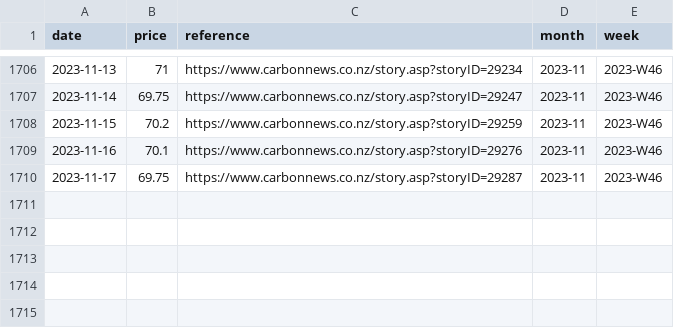
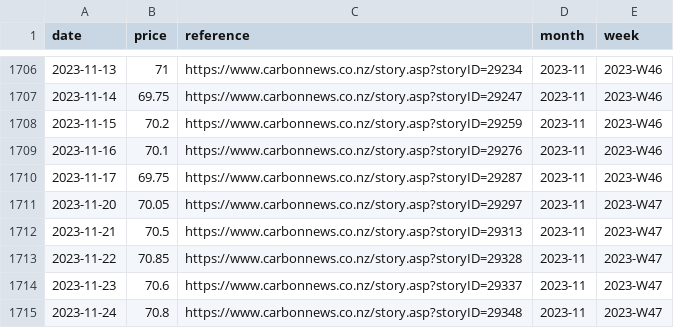
Before and after one commit to theecanmole/nzu, a CSV file: nzu-edited-raw-prices-data.csv, drawn as a sheet; only a part is shown, gaps mark what is left out.

```diff
--- a/nzu-edited-raw-prices-data.csv
+++ b/nzu-edited-raw-prices-data.csv
@@ -1710 +1710,6 @@
 2023-11-17,69.75,"https://www.carbonnews.co.nz/story.asp?storyID=29287","2023-11","2023-W46"
+2023-11-20,70.05,"https://www.carbonnews.co.nz/story.asp?storyID=29297","2023-11","2023-W47"
+2023-11-21,70.5,"https://www.carbonnews.co.nz/story.asp?storyID=29313","2023-11","2023-W47"
+2023-11-22,70.85,"https://www.carbonnews.co.nz/story.asp?storyID=29328","2023-11","2023-W47"
+2023-11-23,70.6,"https://www.carbonnews.co.nz/story.asp?storyID=29337","2023-11","2023-W47"
+2023-11-24,70.8,"https://www.carbonnews.co.nz/story.asp?storyID=29348","2023-11","2023-W47"
```
Also changed, not shown: nzu-month-price.csv, spotprices.csv, 7 other files.
